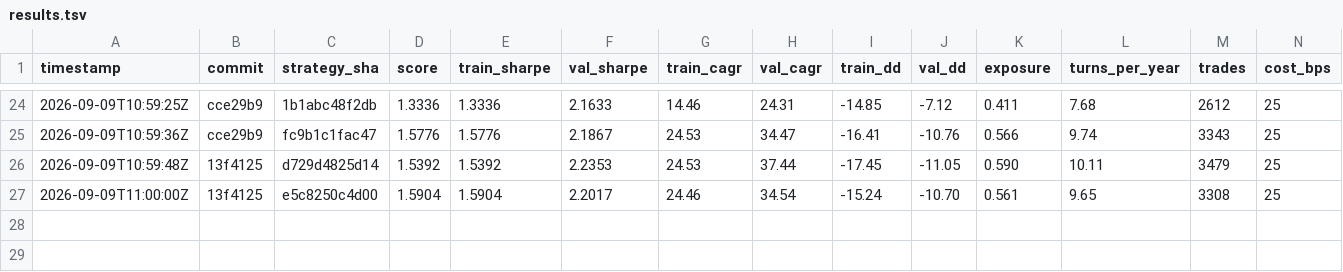
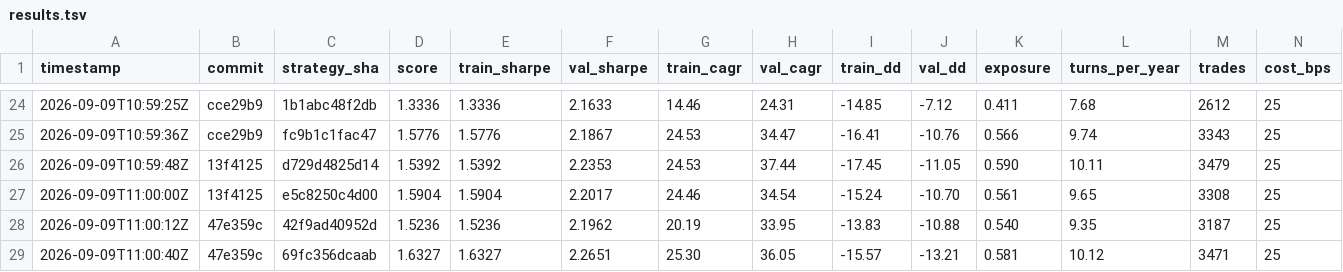
Before and after one commit to rajvermacas/market-research-1, a TSV file: autoresearch/results.tsv, drawn as a sheet; only a part is shown, gaps mark what is left out; rows hold the shown columns only; the diff names each change by its address in the sheet, - before the commit and + after, or states it on an @@ line.

```diff
--- a/autoresearch/results.tsv
+++ b/autoresearch/results.tsv
+row 28: 2026-09-09T11:00:12Z | 47e359c | 42f9ad40952d | 1.5236 | 1.5236 | 2.1962 | 20.19 | 33.95 | -13.83 | -10.88 | 0.540 | 9.35 | 3187 | 25
+row 29: 2026-09-09T11:00:40Z | 47e359c | 69fc356dcaab | 1.6327 | 1.6327 | 2.2651 | 25.30 | 36.05 | -15.57 | -13.21 | 0.581 | 10.12 | 3471 | 25
```
Also changed, not shown: 1 other file.
